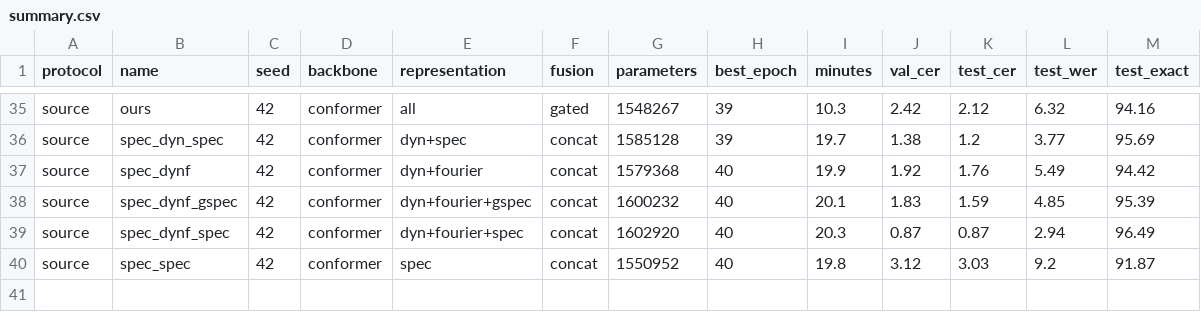
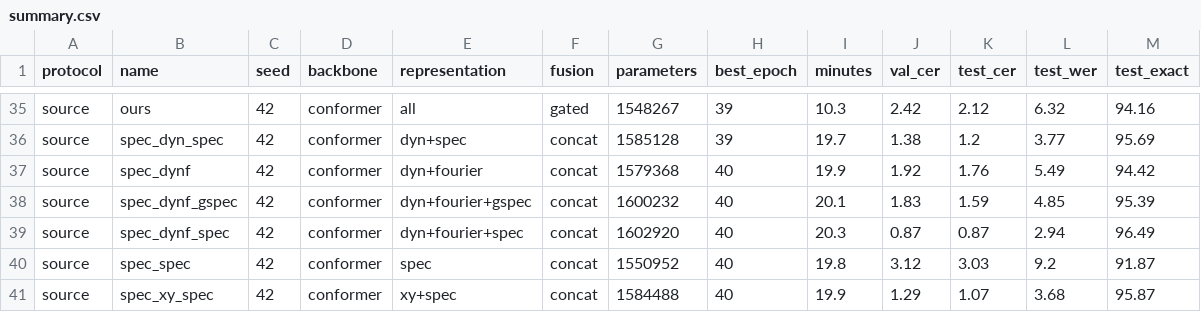
Before and after one commit to vnminh/Air-handwritting, a CSV file: benchmarks/summary.csv, drawn as a sheet; only a part is shown, gaps mark what is left out.

Commit message:
results: sync benchmarks (40 completed runs)

```diff
--- a/benchmarks/summary.csv
+++ b/benchmarks/summary.csv
@@ -40 +40,2 @@ source,spec_dynf_spec,42,conformer,dyn+fourier+spec,concat,1602920,40,20.3,0.87,
 source,spec_spec,42,conformer,spec,concat,1550952,40,19.8,3.12,3.03,9.2,91.87
+source,spec_xy_spec,42,conformer,xy+spec,concat,1584488,40,19.9,1.29,1.07,3.68,95.87
```
Also changed, not shown: 9 other files.
